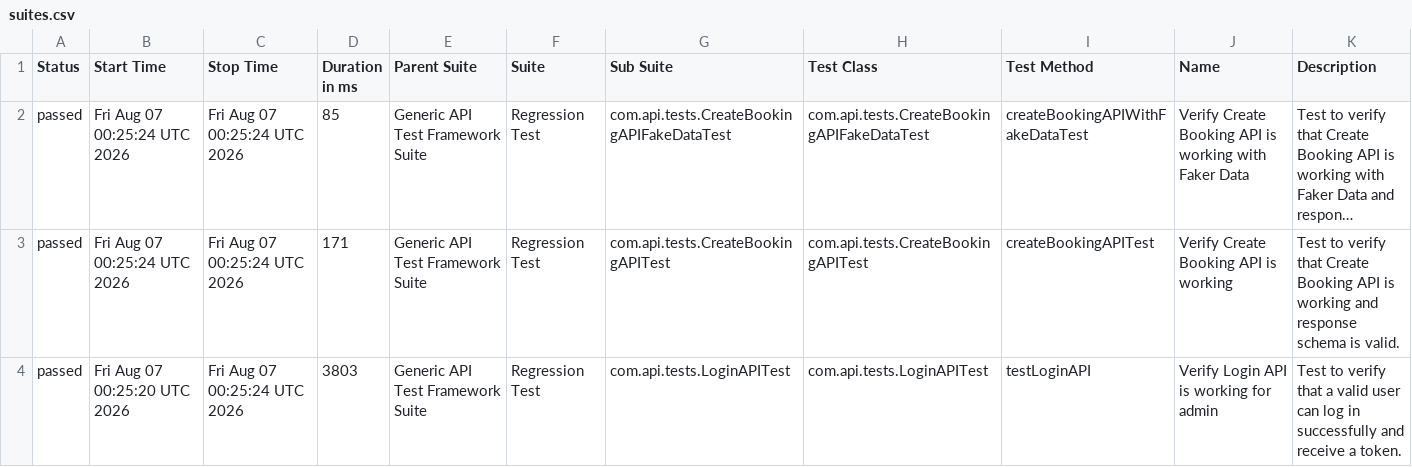
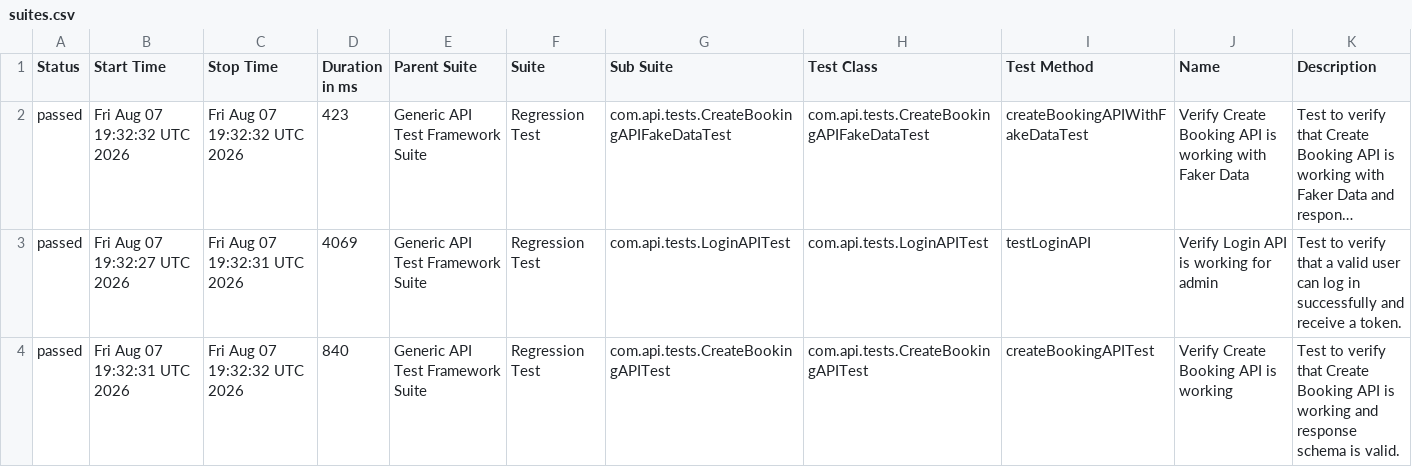
Before and after one commit to bishnu-das1191/generic-api-test-framework, a CSV file: data/suites.csv, drawn as a sheet; long unchanged cells end in …; the diff names each change by its address in the sheet, - before the commit and + after, or states it on an @@ line.

```diff
--- a/data/suites.csv
+++ b/data/suites.csv
-B2 (Start Time): Fri Aug 07 00:25:24 UTC 2026
+B2 (Start Time): Fri Aug 07 19:32:32 UTC 2026
-C2 (Stop Time): Fri Aug 07 00:25:24 UTC 2026
+C2 (Stop Time): Fri Aug 07 19:32:32 UTC 2026
-D2 (Duration in ms): 85
+D2 (Duration in ms): 423
-B3 (Start Time): Fri Aug 07 00:25:24 UTC 2026
+B3 (Start Time): Fri Aug 07 19:32:27 UTC 2026
-C3 (Stop Time): Fri Aug 07 00:25:24 UTC 2026
+C3 (Stop Time): Fri Aug 07 19:32:31 UTC 2026
-D3 (Duration in ms): 171
+D3 (Duration in ms): 4069
-G3 (Sub Suite): com.api.tests.CreateBookingAPITest
+G3 (Sub Suite): com.api.tests.LoginAPITest
-H3 (Test Class): com.api.tests.CreateBookingAPITest
+H3 (Test Class): com.api.tests.LoginAPITest
-I3 (Test Method): createBookingAPITest
+I3 (Test Method): testLoginAPI
-J3 (Name): Verify Create Booking API is working
+J3 (Name): Verify Login API is working for admin
-K3 (Description): …verify that Create Booking API is working and response schema is valid.
+K3 (Description): …verify that a valid user can log in successfully and receive a token.
-B4 (Start Time): Fri Aug 07 00:25:20 UTC 2026
+B4 (Start Time): Fri Aug 07 19:32:31 UTC 2026
-C4 (Stop Time): Fri Aug 07 00:25:24 UTC 2026
+C4 (Stop Time): Fri Aug 07 19:32:32 UTC 2026
-D4 (Duration in ms): 3803
+D4 (Duration in ms): 840
-G4 (Sub Suite): com.api.tests.LoginAPITest
+G4 (Sub Suite): com.api.tests.CreateBookingAPITest
-H4 (Test Class): com.api.tests.LoginAPITest
+H4 (Test Class): com.api.tests.CreateBookingAPITest
-I4 (Test Method): testLoginAPI
+I4 (Test Method): createBookingAPITest
-J4 (Name): Verify Login API is working for admin
+J4 (Name): Verify Create Booking API is working
-K4 (Description): …verify that a valid user can log in successfully and receive a token.
+K4 (Description): …verify that Create Booking API is working and response schema is valid.
```
Also changed, not shown: 29 other files.
